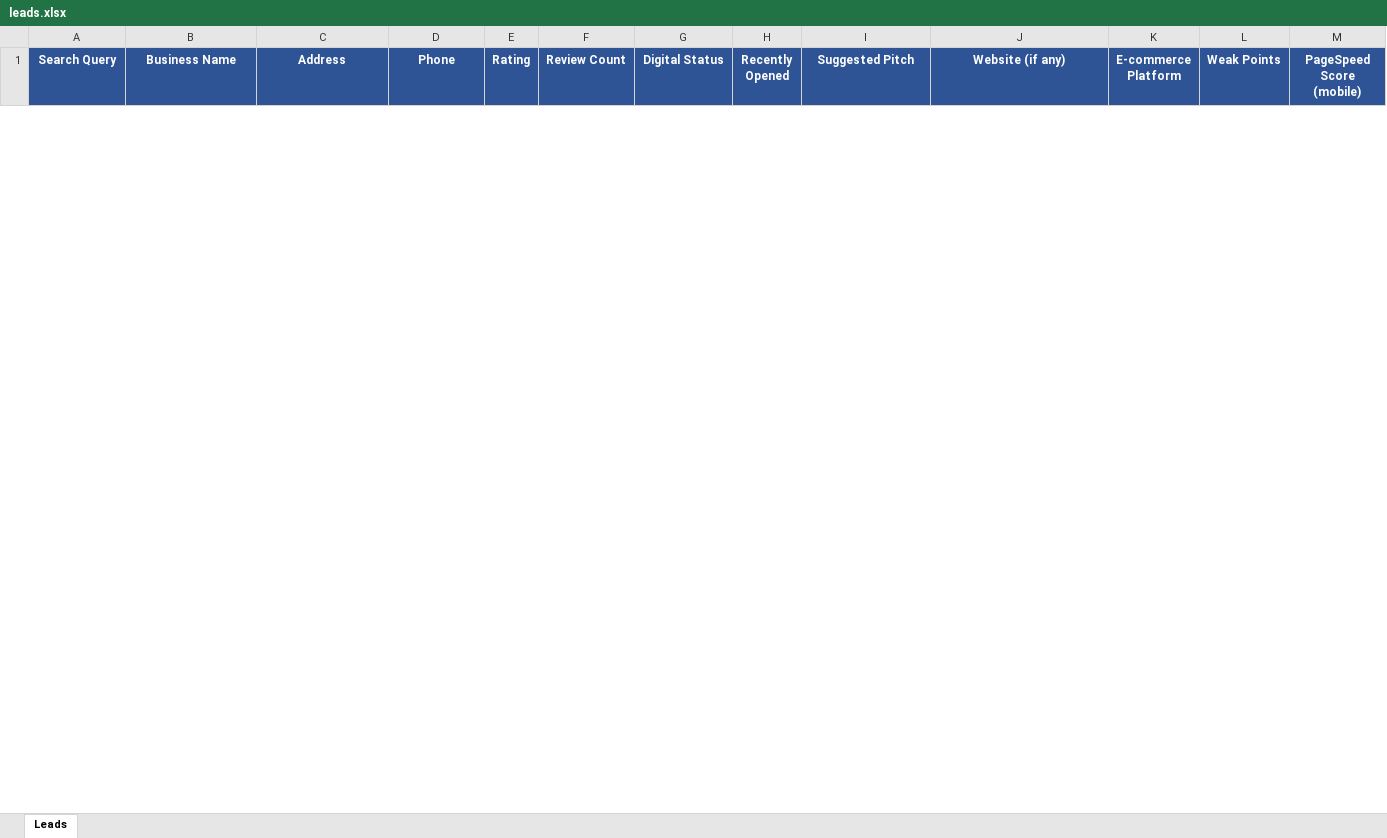
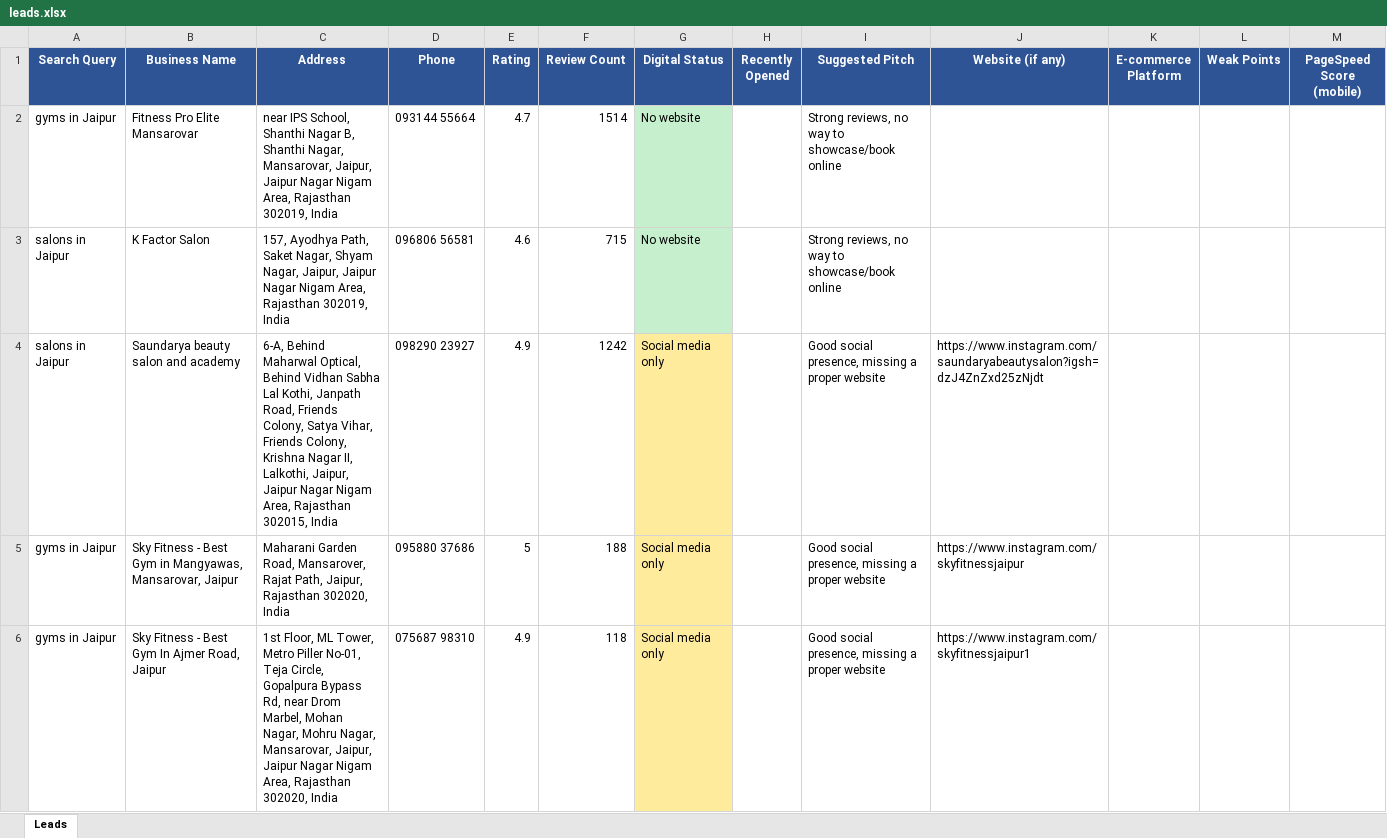
Before and after one commit to AnmolRattan638/lead-gen, an Excel workbook: client_data/client_1239/leads.xlsx, sheet Leads, drawn as a sheet; only a part is shown; values as stored, in another font and other column widths than the file's, no borders; the diff covers the shown part only; the diff names each change by its address in the sheet, - before the commit and + after, or states it on an @@ line.

```diff
--- a/client_data/client_1239/leads.xlsx (sheet Leads)
+++ b/client_data/client_1239/leads.xlsx (sheet Leads)
+row 2: gyms in Jaipur | Fitness Pro Elite Mansarovar | near IPS School, Shanthi Nagar B, Shanthi Nagar, Mansarovar, Jaipur, Jaipur Nagar Nigam Area, Rajasthan 302019, India | 093144 55664 | 4.7 | 1514 | No website |  | Strong reviews, no way to showcase/book online
+row 3: salons in Jaipur | K Factor Salon | 157, Ayodhya Path, Saket Nagar, Shyam Nagar, Jaipur, Jaipur Nagar Nigam Area, Rajasthan 302019, India | 096806 56581 | 4.6 | 715 | No website |  | Strong reviews, no way to showcase/book online
+row 4: salons in Jaipur | Saundarya beauty salon and academy | 6-A, Behind Maharwal Optical, Behind Vidhan Sabha Lal Kothi, Janpath Road, Friends Colony, Satya Vihar, Friends Colony, Krishna Nagar II, Lalkothi, Jaipur, Jaipur Nagar Nigam Area, Rajasthan 302015, India | 098290 23927 | 4.9 | 1242 | Social media only |  | Good social presence, missing a proper website | https://www.instagram.com/saundaryabeautysalon?igsh=dzJ4ZnZxd25zNjdt
+row 5: gyms in Jaipur | Sky Fitness - Best Gym in Mangyawas, Mansarovar, Jaipur | Maharani Garden Road, Mansarover, Rajat Path, Jaipur, Rajasthan 302020, India | 095880 37686 | 5 | 188 | Social media only |  | Good social presence, missing a proper website | https://www.instagram.com/skyfitnessjaipur
+row 6: gyms in Jaipur | Sky Fitness - Best Gym In Ajmer Road, Jaipur | 1st Floor, ML Tower, Metro Piller No-01, Teja Circle, Gopalpura Bypass Rd, near Drom Marbel, Mohan Nagar, Mohru Nagar, Mansarovar, Jaipur, Jaipur Nagar Nigam Area, Rajasthan 302020, India | 075687 98310 | 4.9 | 118 | Social media only |  | Good social presence, missing a proper website | https://www.instagram.com/skyfitnessjaipur1
```
Also changed, not shown: 5 removed rows elsewhere in this sheet, client_data/client_3537/leads.xlsx, client_data/client_5778/leads.xlsx, 6 other files.
